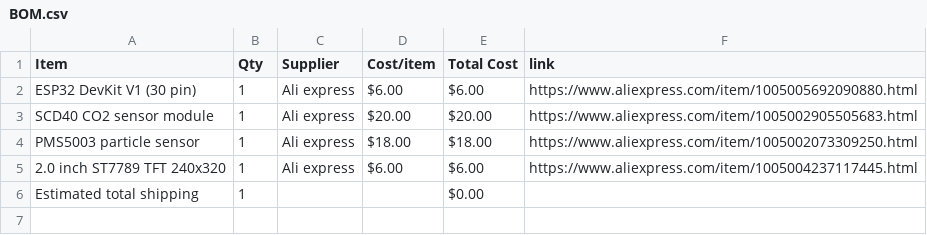
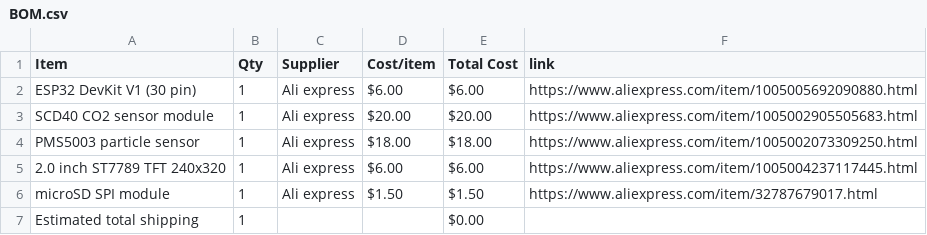
Before and after one commit to ema-rauf/Study-Air-Station, a CSV file: BOM.csv, drawn as a sheet; the diff names each change by its address in the sheet, - before the commit and + after, or states it on an @@ line.

Commit message:
Sync Study Air Station from Half Life

```diff
--- a/BOM.csv
+++ b/BOM.csv
+row 6: microSD SPI module | 1 | Ali express | $1.50 | $1.50 | https://www.aliexpress.com/item/32787679017.html
```
